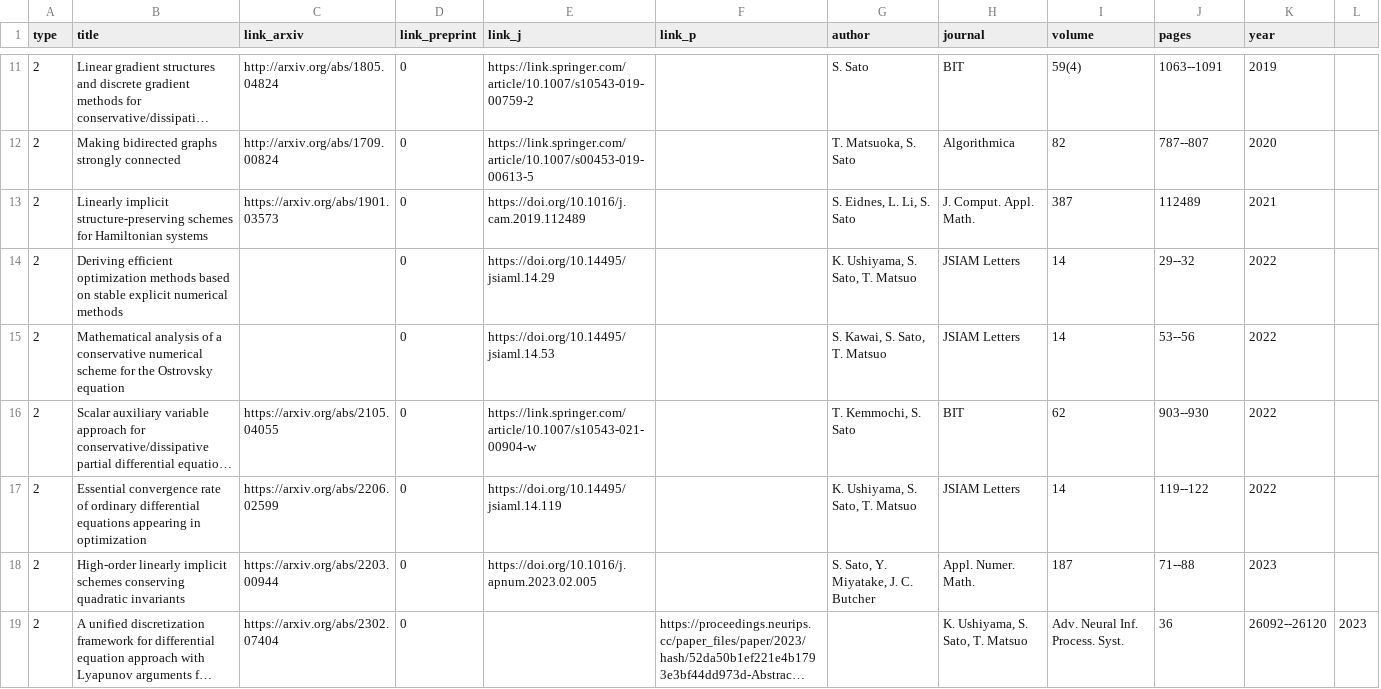
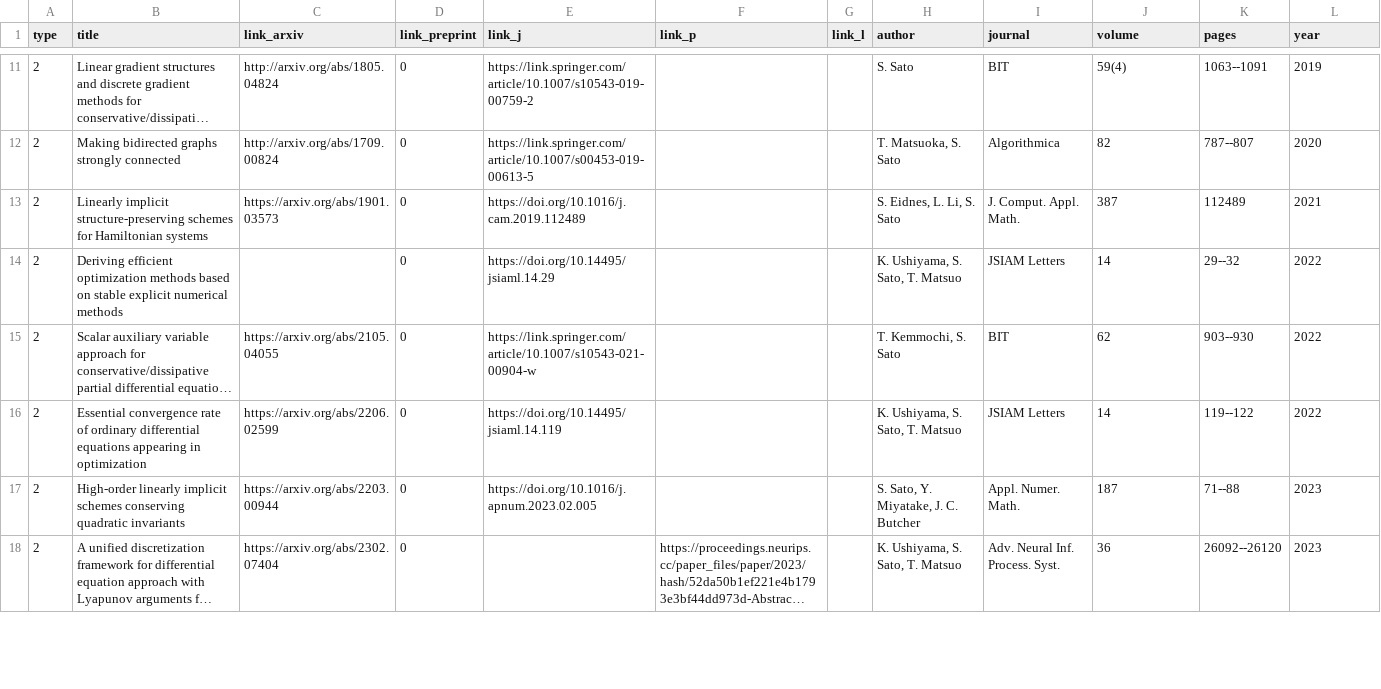
Before and after one commit to Shun-310/shun-310.github.io, a CSV file: csv/journal.csv, drawn as a sheet; only a part is shown, gaps mark what is left out; long unchanged cells end in …; removed rows and columns are numbered as before the commit, all else as after; the diff covers the shown part only; the diff names each change by its address in the sheet, - before the commit and + after, or states it on an @@ line.

```diff
--- a/csv/journal.csv
+++ b/csv/journal.csv
+column G (link_l), empty
-column L, row 19: 2023
-row 15: 2 | Mathematical analysis of a conservative numerical scheme for the Ostrovsky equation |  | 0 | https://doi.org/10.14495/jsiaml.14.53 |  | S. Kawai, S. Sato, T. Matsuo | JSIAM Letters | 14 | 53--56 | 2022
-H18 (author): (empty)
+H18 (author): K. Ushiyama, S. Sato, T. Matsuo
-I18 (journal): K. Ushiyama, S. Sato, T. Matsuo
+I18 (journal): Adv. Neural Inf. Process. Syst.
-J18 (volume): Adv. Neural Inf. Process. Syst.
+J18 (volume): 36
-K18 (pages): 36
+K18 (pages): 26092--26120
-L18 (year): 26092--26120
+L18 (year): 2023
```
Also changed, not shown: 46 edited cells elsewhere in this file, 2 other files.
